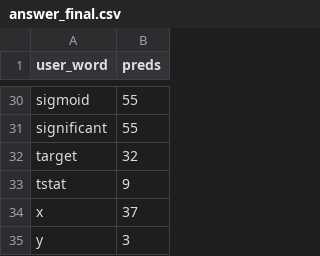
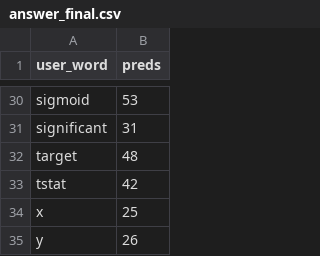
Before and after one commit to Artemjzhukov/ML_Projects_Courses, a CSV file: ODS/Autumn 2025/8 Final competition/answer_final.csv, drawn as a sheet; only a part is shown, gaps mark what is left out; the diff covers the shown part only; the diff names each change by its address in the sheet, - before the commit and + after, or states it on an @@ line.

```diff
--- a/ODS/Autumn 2025/8 Final competition/answer_final.csv
+++ b/ODS/Autumn 2025/8 Final competition/answer_final.csv
-B30 (preds): 55
+B30 (preds): 53
-B31 (preds): 55
+B31 (preds): 31
-B32 (preds): 32
+B32 (preds): 48
-B33 (preds): 9
+B33 (preds): 42
-B34 (preds): 37
+B34 (preds): 25
-B35 (preds): 3
+B35 (preds): 26
```
Also changed, not shown: 17 edited cells elsewhere in this file, 1 other file.
